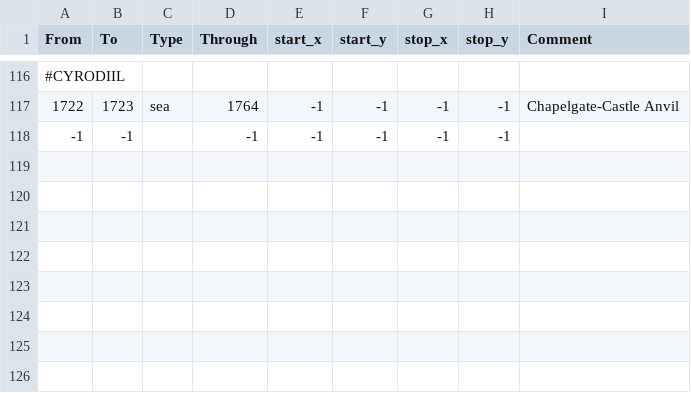
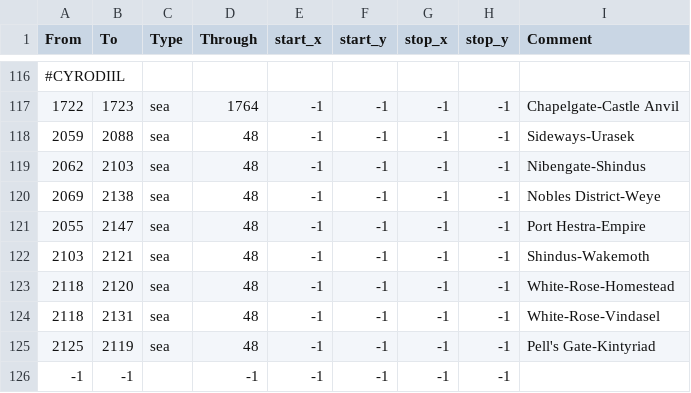
Before and after one commit to Vertimnus/elder-kings-ck3, a CSV file: map_data/adjacencies.csv, drawn as a sheet; only a part is shown, gaps mark what is left out.

```diff
--- a/map_data/adjacencies.csv
+++ b/map_data/adjacencies.csv
@@ -117,2 +117,10 @@
 1722;1723;sea;1764;-1;-1;-1;-1;Chapelgate-Castle Anvil
+2059;2088;sea;48;-1;-1;-1;-1;Sideways-Urasek
+2062;2103;sea;48;-1;-1;-1;-1;Nibengate-Shindus
+2069;2138;sea;48;-1;-1;-1;-1;Nobles District-Weye
+2055;2147;sea;48;-1;-1;-1;-1;Port Hestra-Empire
+2103;2121;sea;48;-1;-1;-1;-1;Shindus-Wakemoth
+2118;2120;sea;48;-1;-1;-1;-1;White-Rose-Homestead
+2118;2131;sea;48;-1;-1;-1;-1;White-Rose-Vindasel
+2125;2119;sea;48;-1;-1;-1;-1;Pell's Gate-Kintyriad
 -1;-1;;-1;-1;-1;-1;-1;
```
Also changed, not shown: map_data/definition.csv, 8 other files.
